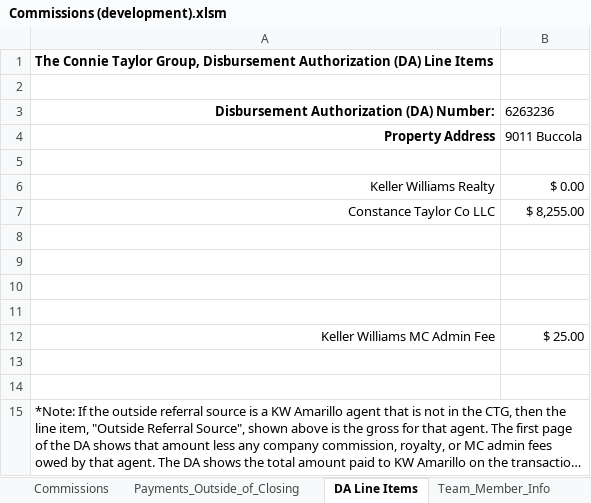
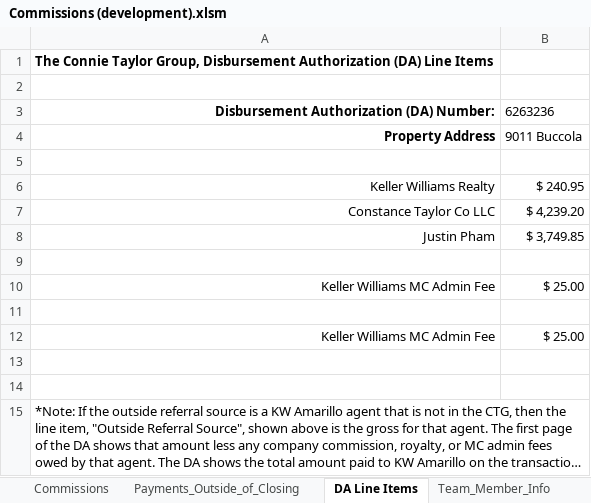
Before and after one commit to rltaylor79109/Commissions, an Excel workbook: Commissions (development).xlsm, sheet DA Line Items, drawn as a sheet; long unchanged cells end in …; values as stored, in another font and other column widths than the file's, no borders; removed rows and columns are numbered as before the commit, all else as after; the diff names each change by its address in the sheet, - before the commit and + after, or states it on an @@ line.

```diff
--- a/Commissions (development).xlsm (sheet DA Line Items)
+++ b/Commissions (development).xlsm (sheet DA Line Items)
-B6: $ 0.00
+B6: $ 240.95
-B7: $ 8,255.00
+B7: $ 4,239.20
+row 8: Justin Pham | $ 3,749.85
-row 10: (empty)
+row 10: Keller Williams MC Admin Fee | $ 25.00
-row 10: (empty)
```
Also changed, not shown: sheet Commissions, sheet Payments_Outside_of_Closing, formulas that keep their value, hidden cells, 1 other file.
